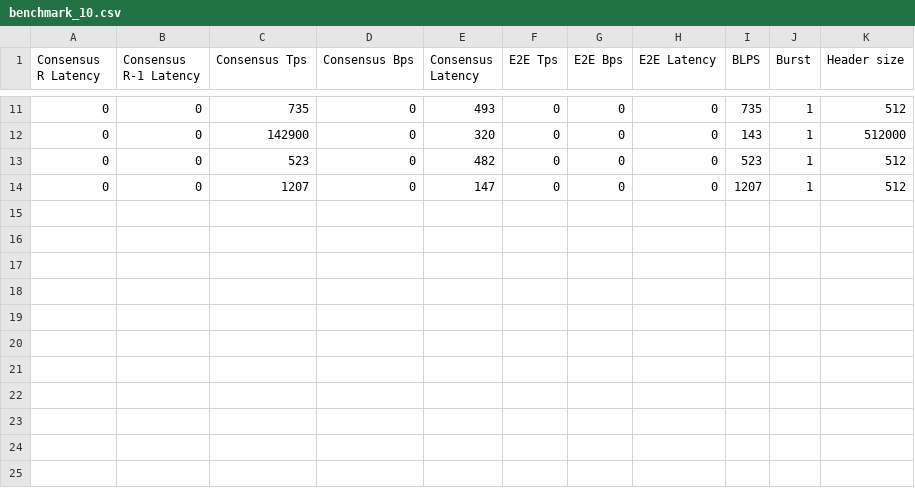
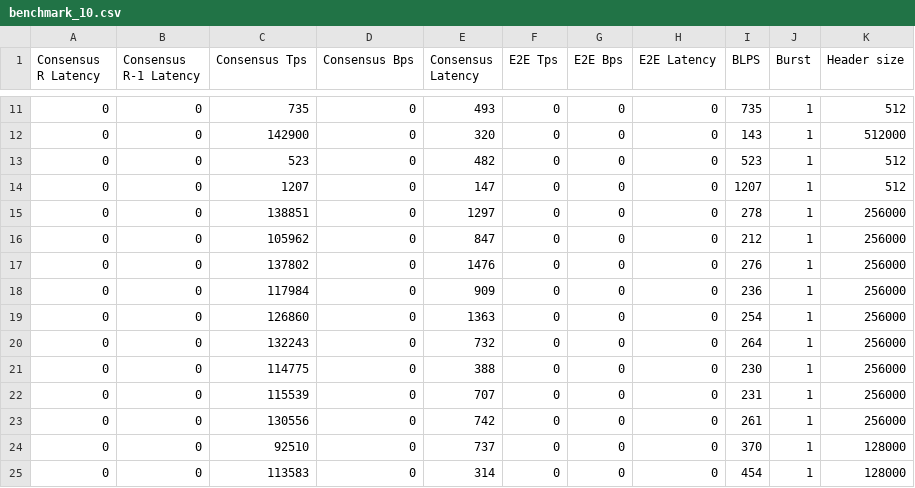
Before and after one commit to qyu100/sf-dag, a CSV file: benchmark/benchmark_10.csv, drawn as a sheet; only a part is shown, gaps mark what is left out; the diff names each change by its address in the sheet, - before the commit and + after, or states it on an @@ line.

```diff
--- a/benchmark/benchmark_10.csv
+++ b/benchmark/benchmark_10.csv
+row 15: 0 | 0 | 138851 | 0 | 1297 | 0 | 0 | 0 | 278 | 1 | 256000
+row 16: 0 | 0 | 105962 | 0 | 847 | 0 | 0 | 0 | 212 | 1 | 256000
+row 17: 0 | 0 | 137802 | 0 | 1476 | 0 | 0 | 0 | 276 | 1 | 256000
+row 18: 0 | 0 | 117984 | 0 | 909 | 0 | 0 | 0 | 236 | 1 | 256000
+row 19: 0 | 0 | 126860 | 0 | 1363 | 0 | 0 | 0 | 254 | 1 | 256000
+row 20: 0 | 0 | 132243 | 0 | 732 | 0 | 0 | 0 | 264 | 1 | 256000
+row 21: 0 | 0 | 114775 | 0 | 388 | 0 | 0 | 0 | 230 | 1 | 256000
+row 22: 0 | 0 | 115539 | 0 | 707 | 0 | 0 | 0 | 231 | 1 | 256000
+row 23: 0 | 0 | 130556 | 0 | 742 | 0 | 0 | 0 | 261 | 1 | 256000
+row 24: 0 | 0 | 92510 | 0 | 737 | 0 | 0 | 0 | 370 | 1 | 128000
+row 25: 0 | 0 | 113583 | 0 | 314 | 0 | 0 | 0 | 454 | 1 | 128000
```
Also changed, not shown: 10 other files.
